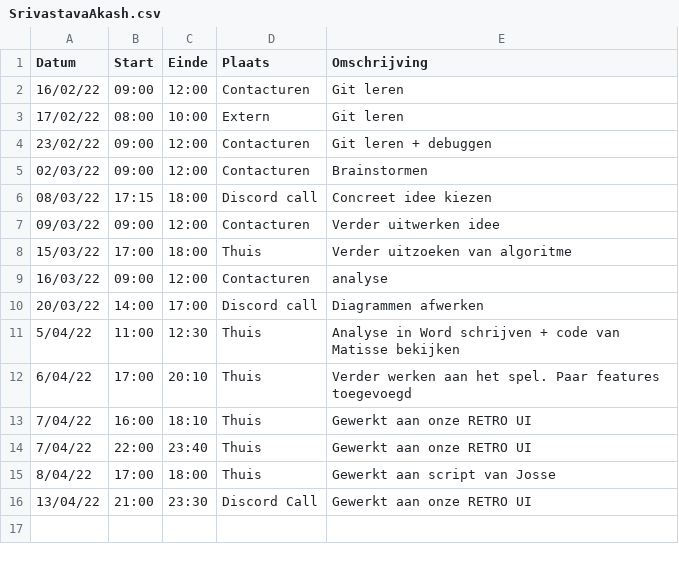
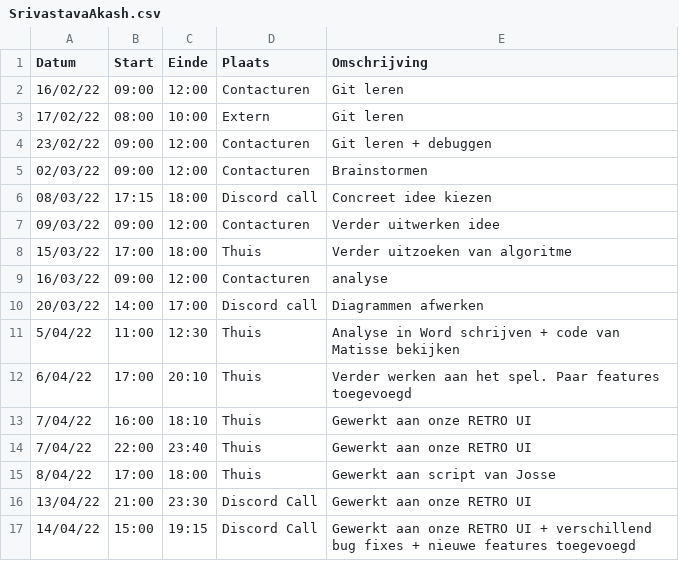
Before and after one commit to matissecallewaert/ai-tetris, a CSV file: logboeken/SrivastavaAkash.csv, drawn as a sheet; the diff names each change by its address in the sheet, - before the commit and + after, or states it on an @@ line.

Commit message:
Akash: Logboek invullen

```diff
--- a/logboeken/SrivastavaAkash.csv
+++ b/logboeken/SrivastavaAkash.csv
+row 17: 14/04/22 | 15:00 | 19:15 | Discord Call | Gewerkt aan onze RETRO UI + verschillend bug fixes + nieuwe features toegevoegd
```
